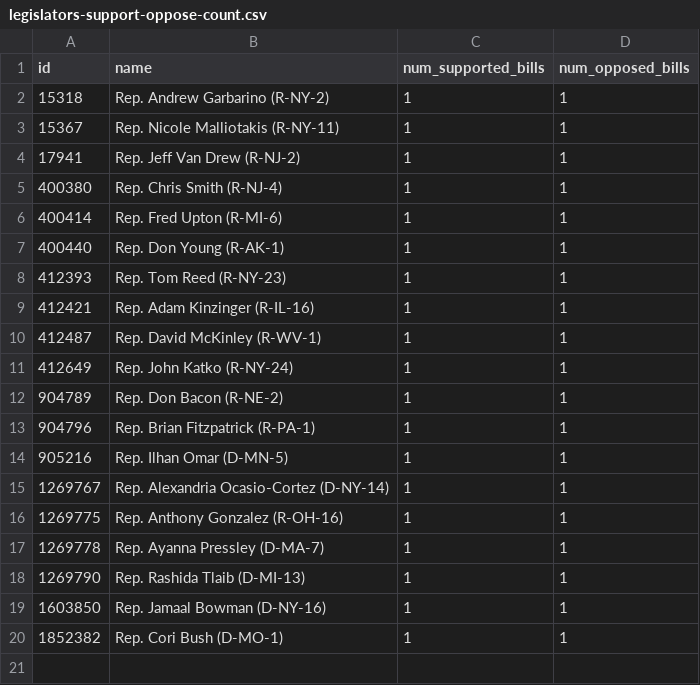
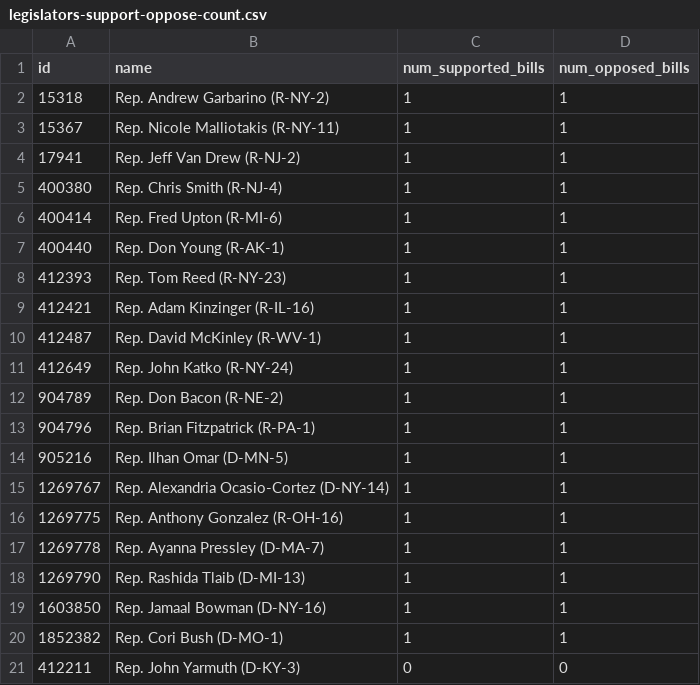
Before and after one commit to jsantoos/quorum, a CSV file: output/legislators-support-oppose-count.csv, drawn as a sheet; the diff names each change by its address in the sheet, - before the commit and + after, or states it on an @@ line.

```diff
--- a/output/legislators-support-oppose-count.csv
+++ b/output/legislators-support-oppose-count.csv
+row 21: 412211 | Rep. John Yarmuth (D-KY-3) | 0 | 0
```
Also changed, not shown: 2 other files.
